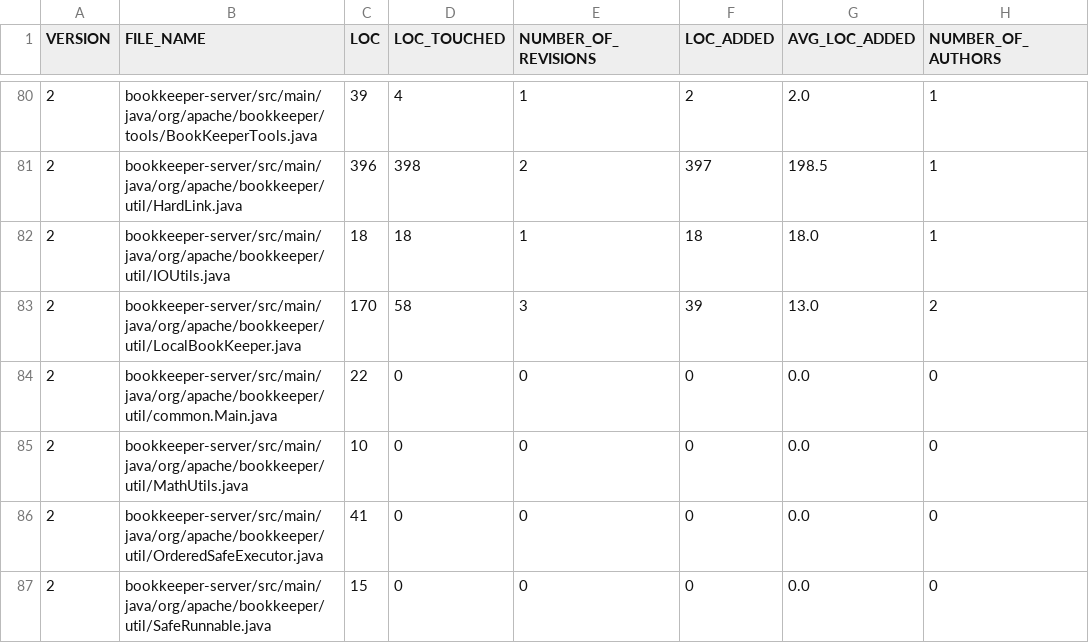
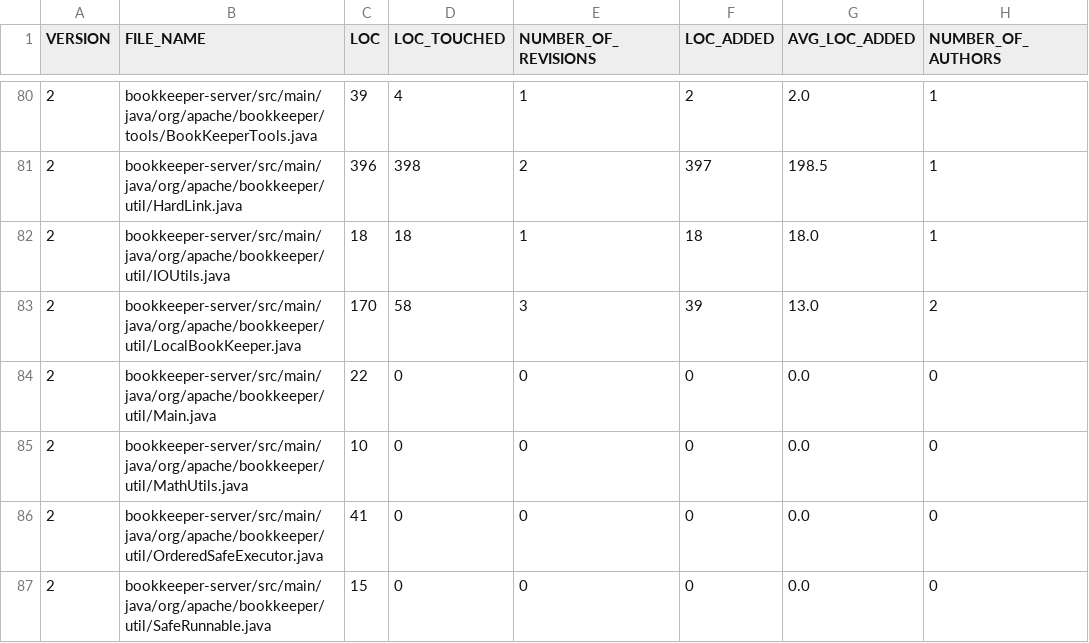
Before and after one commit to lucamjdimarco/ISW2, a CSV file: fileCSV/BOOKKEEPER/testing/file_test_step_1.csv, drawn as a sheet; only a part is shown, gaps mark what is left out; the diff names each change by its address in the sheet, - before the commit and + after, or states it on an @@ line.

```diff
--- a/fileCSV/BOOKKEEPER/testing/file_test_step_1.csv
+++ b/fileCSV/BOOKKEEPER/testing/file_test_step_1.csv
-B84 (FILE_NAME): bookkeeper-server/src/main/java/org/apache/bookkeeper/util/common.Main.java
+B84 (FILE_NAME): bookkeeper-server/src/main/java/org/apache/bookkeeper/util/Main.java
```
Also changed, not shown: EAM_NEAM_output.csv, csv/acume.csv, 5 other files.
